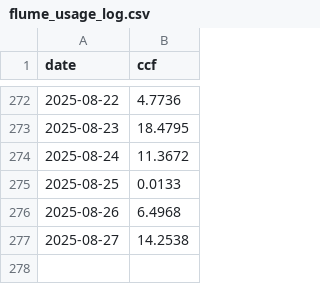
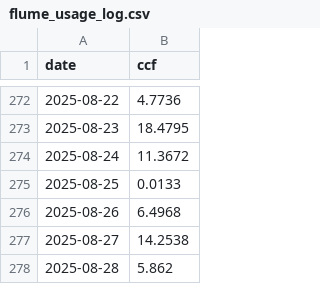
Before and after one commit to brianhartsell/oakspool, a CSV file: logs/flume_usage_log.csv, drawn as a sheet; only a part is shown, gaps mark what is left out.

```diff
--- a/logs/flume_usage_log.csv
+++ b/logs/flume_usage_log.csv
@@ -277 +277,2 @@ date,ccf
 2025-08-27,14.2538
+2025-08-28,5.862
```
Also changed, not shown: 4 other files.
